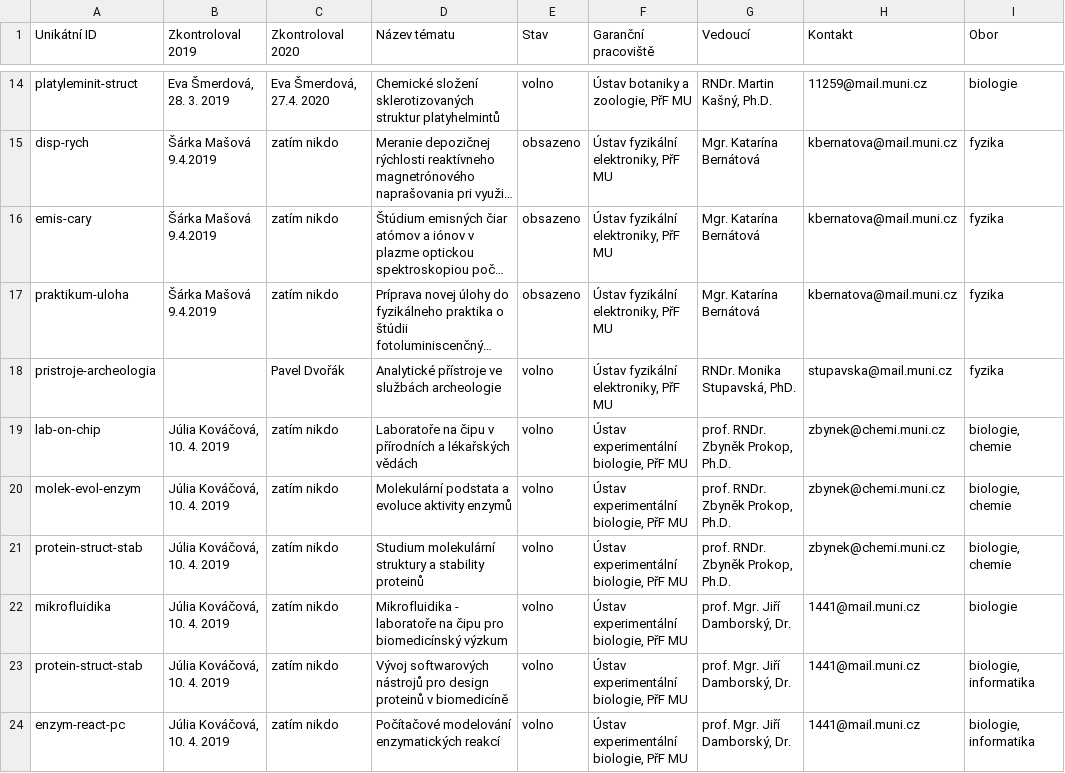
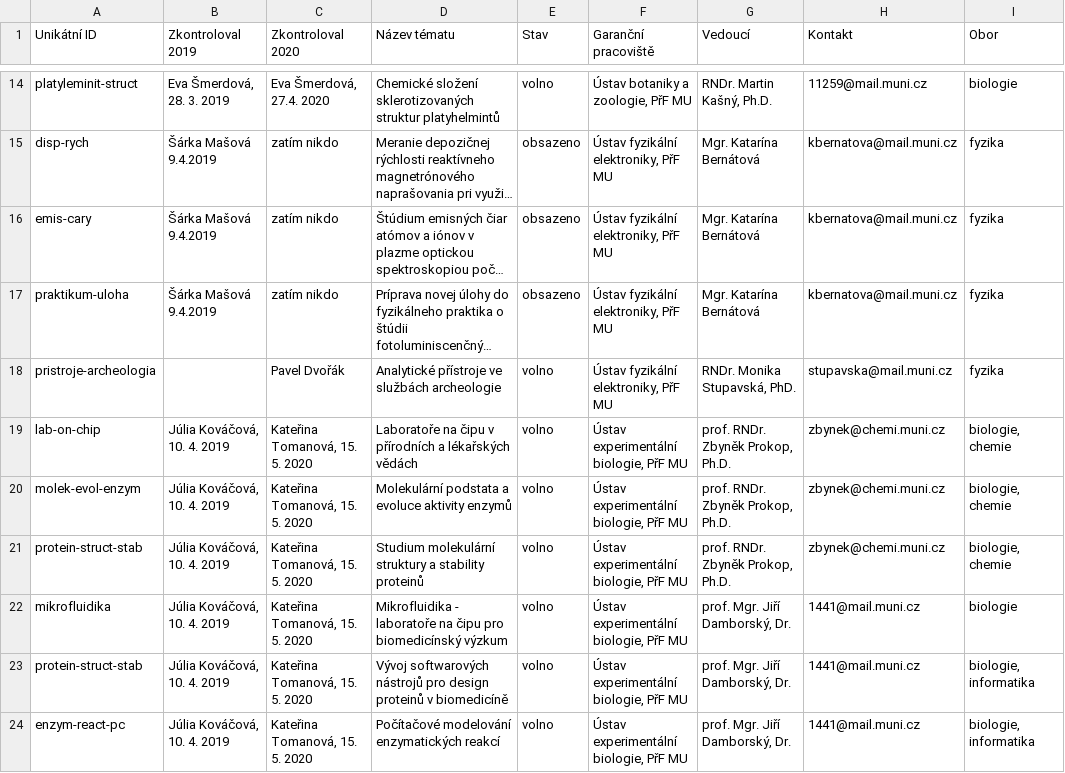
Before and after one commit to zverinec/prostredoskolaky-web, a CSV file: soc_topics.csv, drawn as a sheet; only a part is shown, gaps mark what is left out; long unchanged cells end in …; the diff covers the shown part only; the diff names each change by its address in the sheet, - before the commit and + after, or states it on an @@ line.

Commit message:
Update SOC topics

```diff
--- a/soc_topics.csv
+++ b/soc_topics.csv
-C19:C24 (Zkontroloval 2020): zatím nikdo
+C19:C24 (Zkontroloval 2020): Kateřina Tomanová, 15. 5. 2020
```
Also changed, not shown: 1 added row and 12 edited cells elsewhere in this file.
